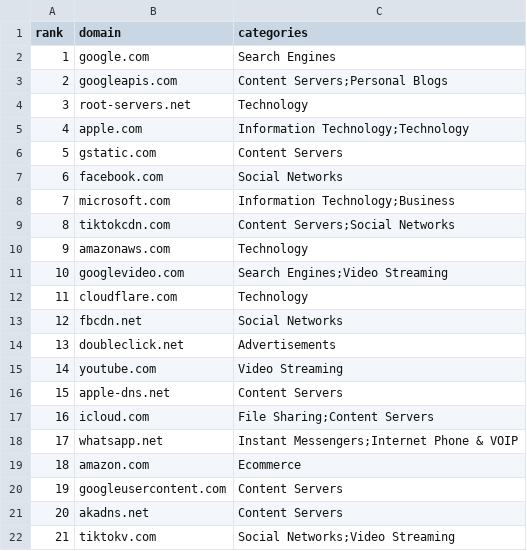
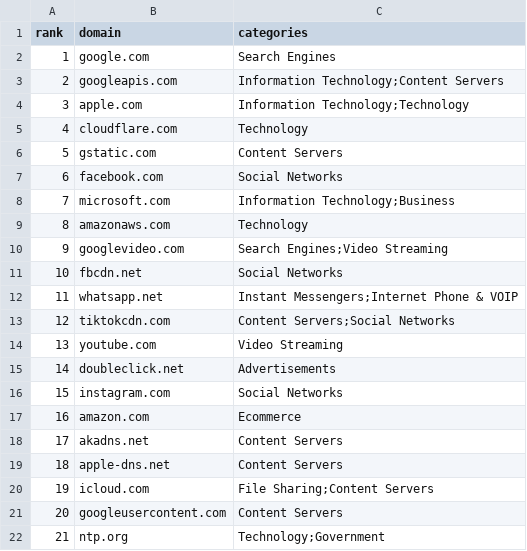
Before and after one commit to CADawg/noipv6.wtf, a CSV file: routes/rawTopSites.csv, drawn as a sheet; only a part is shown; the diff covers the shown part only.

Commit message:
Update rawTopSites.csv

```diff
--- a/routes/rawTopSites.csv
+++ b/routes/rawTopSites.csv
@@ -2,5 +2,5 @@ rank,domain,categories
 1,google.com,Search Engines
-2,googleapis.com,Content Servers;Personal Blogs
-3,root-servers.net,Technology
-4,apple.com,Information Technology;Technology
+2,googleapis.com,Information Technology;Content Servers
+3,apple.com,Information Technology;Technology
+4,cloudflare.com,Technology
 5,gstatic.com,Content Servers
@@ -8,15 +8,15 @@ rank,domain,categories
 7,microsoft.com,Information Technology;Business
-8,tiktokcdn.com,Content Servers;Social Networks
-9,amazonaws.com,Technology
-10,googlevideo.com,Search Engines;Video Streaming
-11,cloudflare.com,Technology
-12,fbcdn.net,Social Networks
-13,doubleclick.net,Advertisements
-14,youtube.com,Video Streaming
-15,apple-dns.net,Content Servers
-16,icloud.com,File Sharing;Content Servers
-17,whatsapp.net,Instant Messengers;Internet Phone & VOIP
-18,amazon.com,Ecommerce
-19,googleusercontent.com,Content Servers
-20,akadns.net,Content Servers
-21,tiktokv.com,Social Networks;Video Streaming
+8,amazonaws.com,Technology
+9,googlevideo.com,Search Engines;Video Streaming
+10,fbcdn.net,Social Networks
+11,whatsapp.net,Instant Messengers;Internet Phone & VOIP
+12,tiktokcdn.com,Content Servers;Social Networks
+13,youtube.com,Video Streaming
+14,doubleclick.net,Advertisements
+15,instagram.com,Social Networks
+16,amazon.com,Ecommerce
+17,akadns.net,Content Servers
+18,apple-dns.net,Content Servers
+19,icloud.com,File Sharing;Content Servers
+20,googleusercontent.com,Content Servers
+21,ntp.org,Technology;Government
```
Also changed, not shown: 147 edited cells elsewhere in this file.
